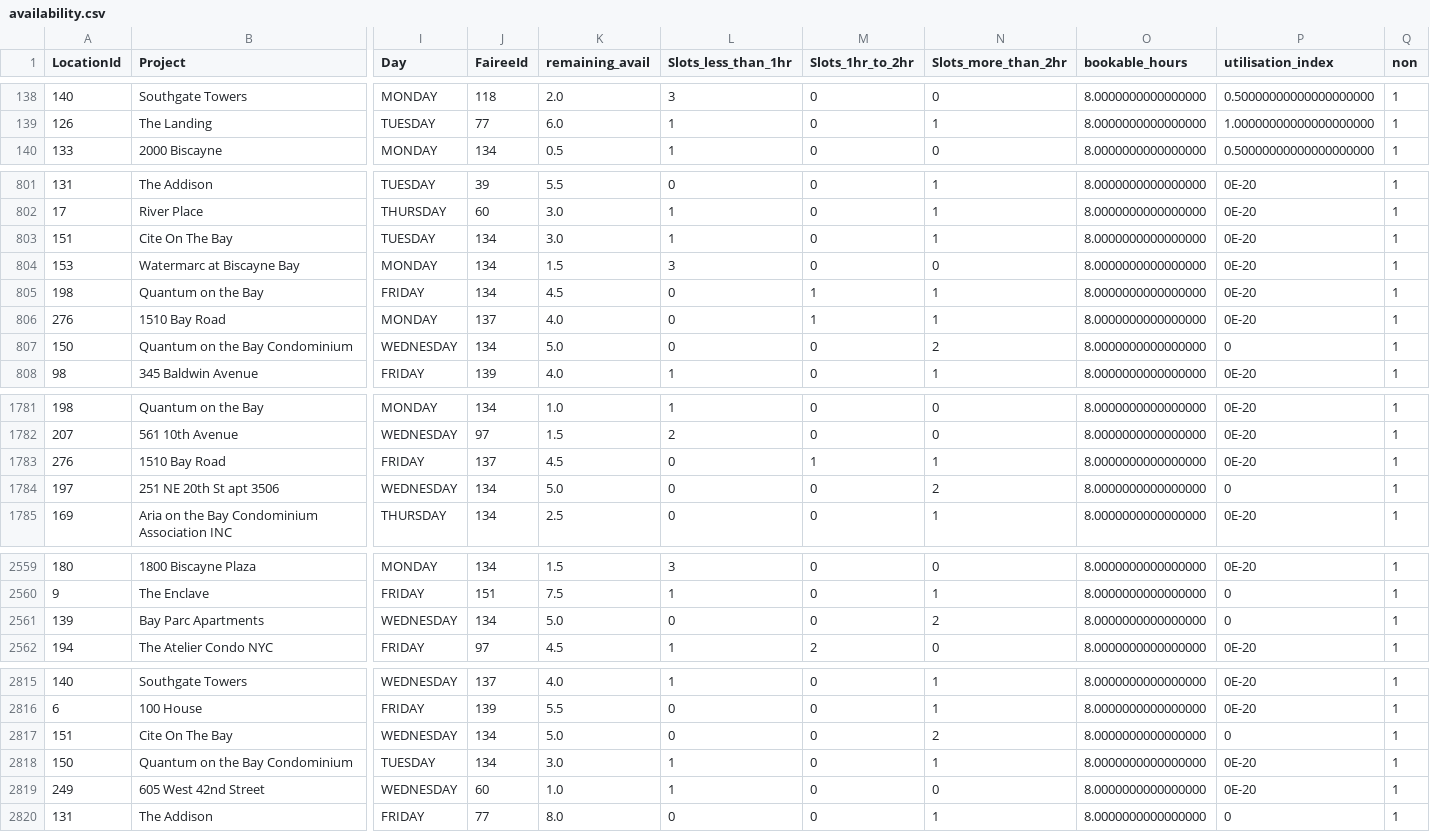
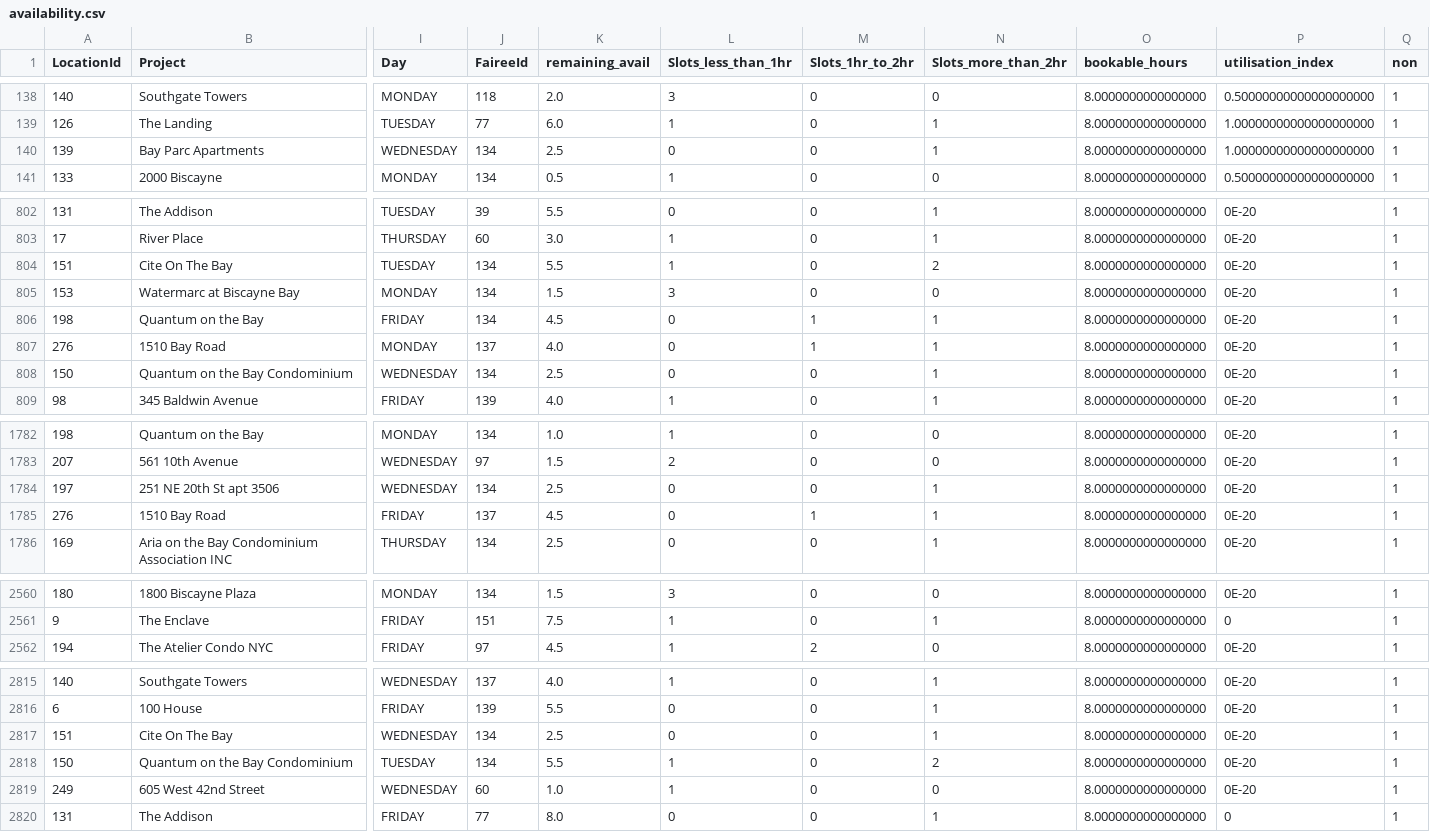
Before and after one commit to AryanGupta-Faireez/availability-dashboard, a CSV file: data/availability.csv, drawn as a sheet; only a part is shown, gaps mark what is left out; removed rows and columns are numbered as before the commit, all else as after; rows hold the shown columns only; the diff covers the shown part only; the diff names each change by its address in the sheet, - before the commit and + after, or states it on an @@ line.

```diff
--- a/data/availability.csv
+++ b/data/availability.csv
+row 140: 139 | Bay Parc Apartments | WEDNESDAY | 134 | 2.5 | 0 | 0 | 1 | 8.0000000000000000 | 1.00000000000000000000 | 1
-K804 (remaining_avail): 3.0
+K804 (remaining_avail): 5.5
-N804 (Slots_more_than_2hr): 1
+N804 (Slots_more_than_2hr): 2
-K808 (remaining_avail): 5.0
+K808 (remaining_avail): 2.5
-N808 (Slots_more_than_2hr): 2
+N808 (Slots_more_than_2hr): 1
-P808 (utilisation_index): 0
+P808 (utilisation_index): 0E-20
+row 1784: 197 | 251 NE 20th St apt 3506 | WEDNESDAY | 134 | 2.5 | 0 | 0 | 1 | 8.0000000000000000 | 0E-20 | 1
-row 1784: 197 | 251 NE 20th St apt 3506 | WEDNESDAY | 134 | 5.0 | 0 | 0 | 2 | 8.0000000000000000 | 0 | 1
-row 2561: 139 | Bay Parc Apartments | WEDNESDAY | 134 | 5.0 | 0 | 0 | 2 | 8.0000000000000000 | 0 | 1
-K2817 (remaining_avail): 5.0
+K2817 (remaining_avail): 2.5
-N2817 (Slots_more_than_2hr): 2
+N2817 (Slots_more_than_2hr): 1
-P2817 (utilisation_index): 0
+P2817 (utilisation_index): 0E-20
-K2818 (remaining_avail): 3.0
+K2818 (remaining_avail): 5.5
-N2818 (Slots_more_than_2hr): 1
+N2818 (Slots_more_than_2hr): 2
```
Also changed, not shown: 1 moved row and 76 edited cells elsewhere in this file, 1 other file.
